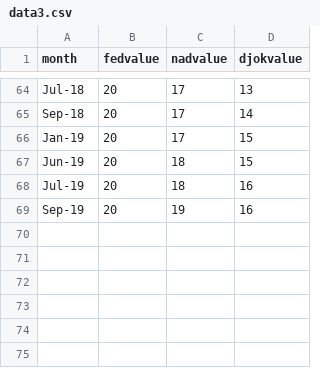
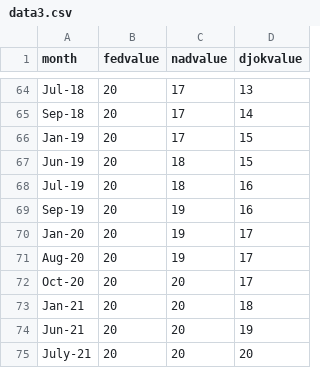
Before and after one commit to rdbcasillas/d3-tennis, a CSV file: data3.csv, drawn as a sheet; only a part is shown, gaps mark what is left out; the diff names each change by its address in the sheet, - before the commit and + after, or states it on an @@ line.

Commit message:
Added data since 2019

```diff
--- a/data3.csv
+++ b/data3.csv
+row 70: Jan-20 | 20 | 19 | 17
+row 71: Aug-20 | 20 | 19 | 17
+row 72: Oct-20 | 20 | 20 | 17
+row 73: Jan-21 | 20 | 20 | 18
+row 74: Jun-21 | 20 | 20 | 19
+row 75: July-21 | 20 | 20 | 20
```
